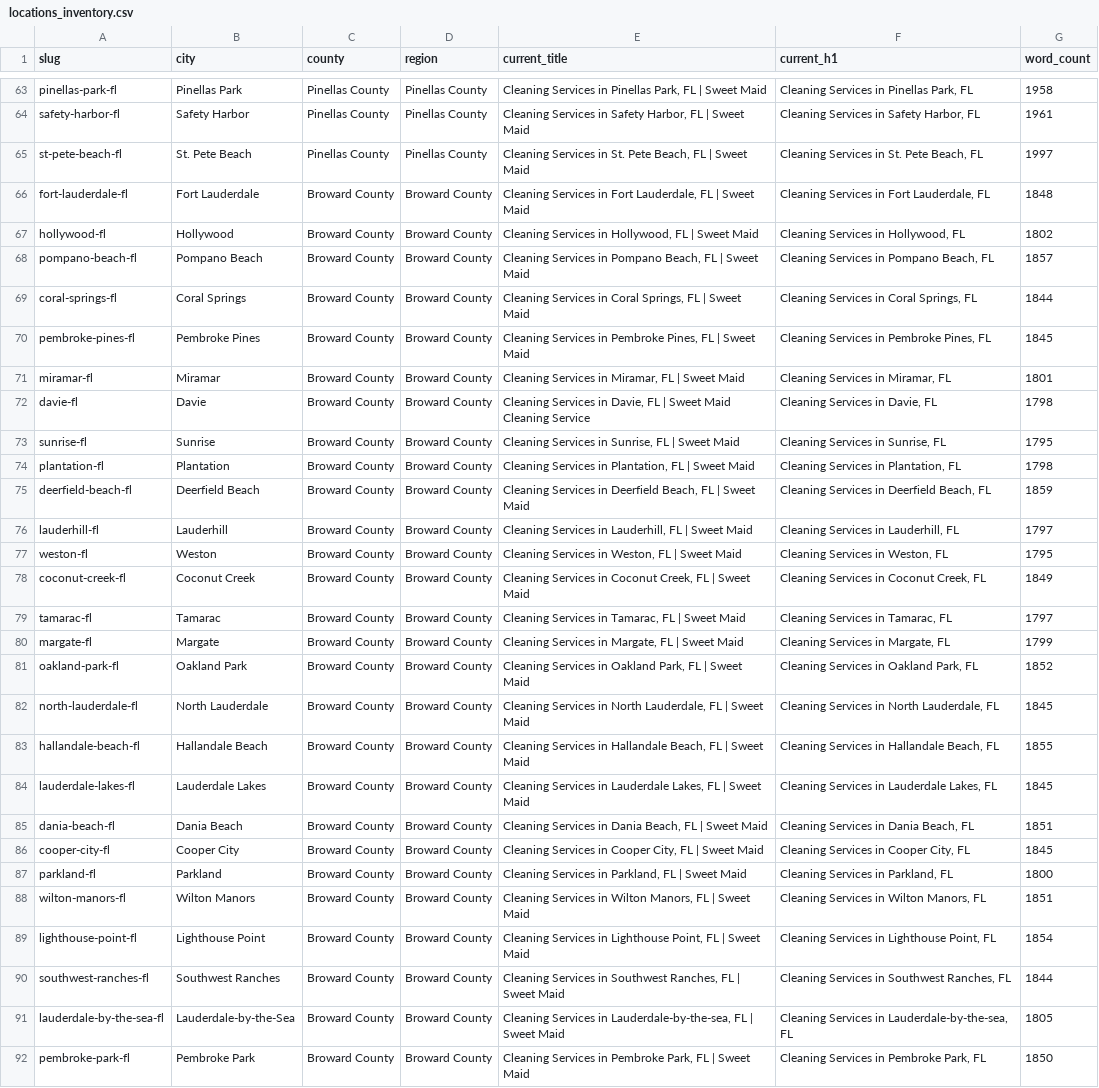
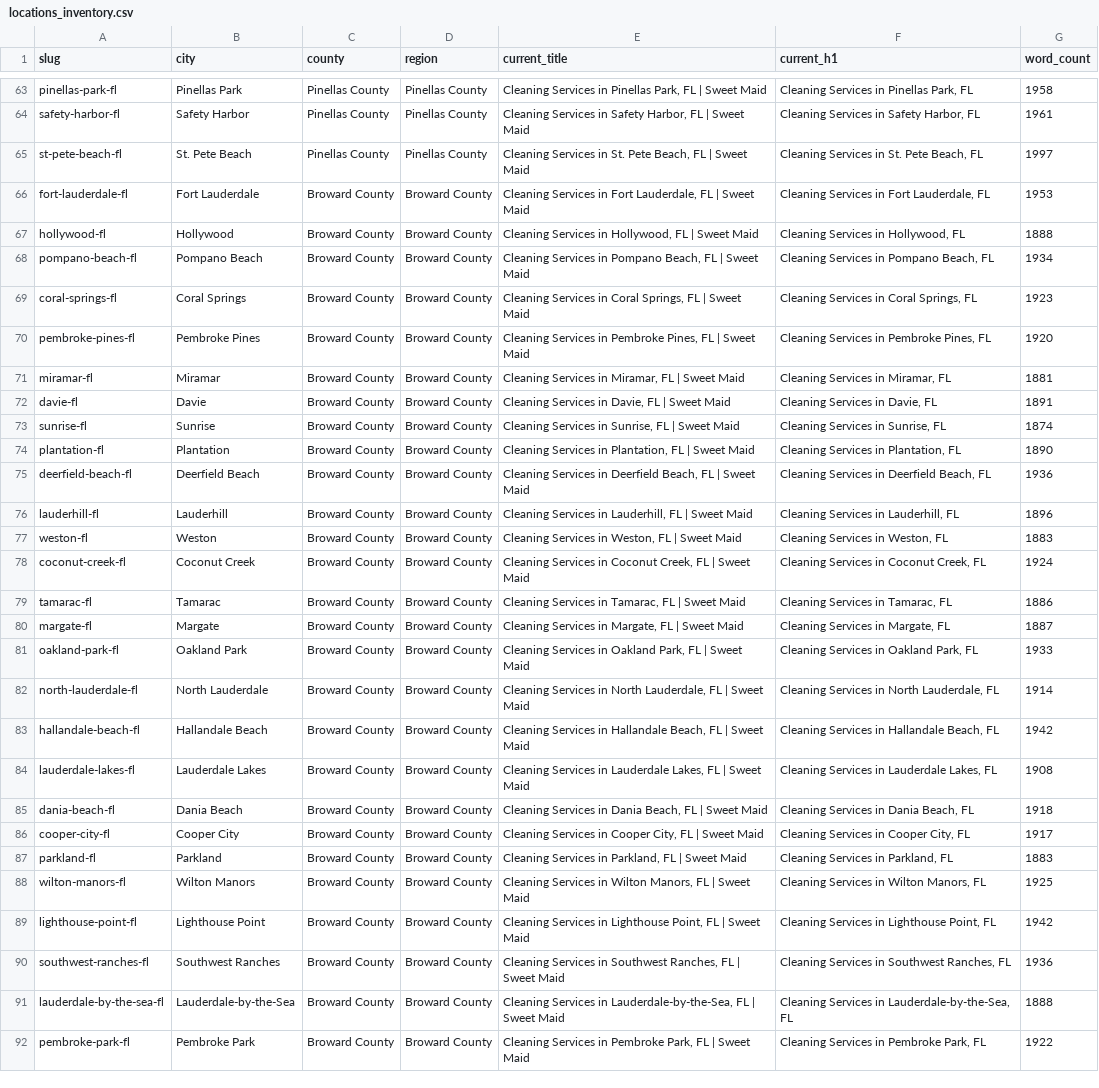
Before and after one commit to zoiriscleaningservices-sys/SweetMaidsB, a CSV file: locations_inventory.csv, drawn as a sheet; only a part is shown, gaps mark what is left out; the diff covers the shown part only; the diff names each change by its address in the sheet, - before the commit and + after, or states it on an @@ line.

Commit message:
feat(seo): complete Step 4 Batch 4 (31 locations across Broward County)

```diff
--- a/locations_inventory.csv
+++ b/locations_inventory.csv
-G66 (word_count): 1848
+G66 (word_count): 1953
-G67 (word_count): 1802
+G67 (word_count): 1888
-G68 (word_count): 1857
+G68 (word_count): 1934
-G69 (word_count): 1844
+G69 (word_count): 1923
-G70 (word_count): 1845
+G70 (word_count): 1920
-G71 (word_count): 1801
+G71 (word_count): 1881
-E72 (current_title): …Sweet Maid Cleaning Service
+E72 (current_title): …Sweet Maid
-G72 (word_count): 1798
+G72 (word_count): 1891
-G73 (word_count): 1795
+G73 (word_count): 1874
-G74 (word_count): 1798
+G74 (word_count): 1890
-G75 (word_count): 1859
+G75 (word_count): 1936
-G76 (word_count): 1797
+G76 (word_count): 1896
-G77 (word_count): 1795
+G77 (word_count): 1883
-G78 (word_count): 1849
+G78 (word_count): 1924
-G79 (word_count): 1797
+G79 (word_count): 1886
-G80 (word_count): 1799
+G80 (word_count): 1887
-G81 (word_count): 1852
+G81 (word_count): 1933
-G82 (word_count): 1845
+G82 (word_count): 1914
-G83 (word_count): 1855
+G83 (word_count): 1942
-G84 (word_count): 1845
+G84 (word_count): 1908
-G85 (word_count): 1851
+G85 (word_count): 1918
-G86 (word_count): 1845
+G86 (word_count): 1917
-G87 (word_count): 1800
+G87 (word_count): 1883
-G88 (word_count): 1851
+G88 (word_count): 1925
-G89 (word_count): 1854
+G89 (word_count): 1942
-G90 (word_count): 1844
+G90 (word_count): 1936
-E91 (current_title): …Services in Lauderdale-by-the-sea, FL |…
+E91 (current_title): …Services in Lauderdale-by-the-Sea, FL |…
-F91 (current_h1): …Services in Lauderdale-by-the-sea, FL
+F91 (current_h1): …Services in Lauderdale-by-the-Sea, FL
-G91 (word_count): 1805
+G91 (word_count): 1888
-G92 (word_count): 1850
+G92 (word_count): 1922
```
Also changed, not shown: 4 edited cells elsewhere in this file, 3 other files.
